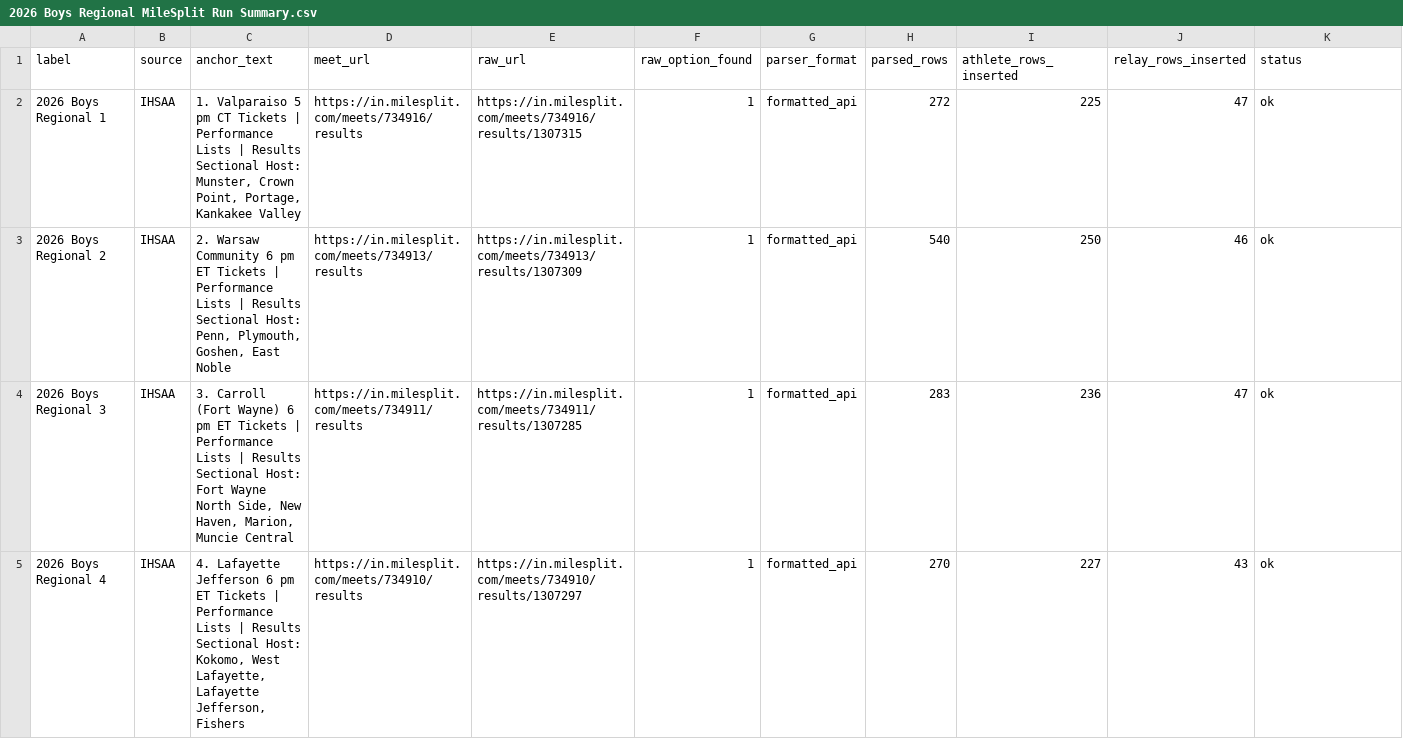
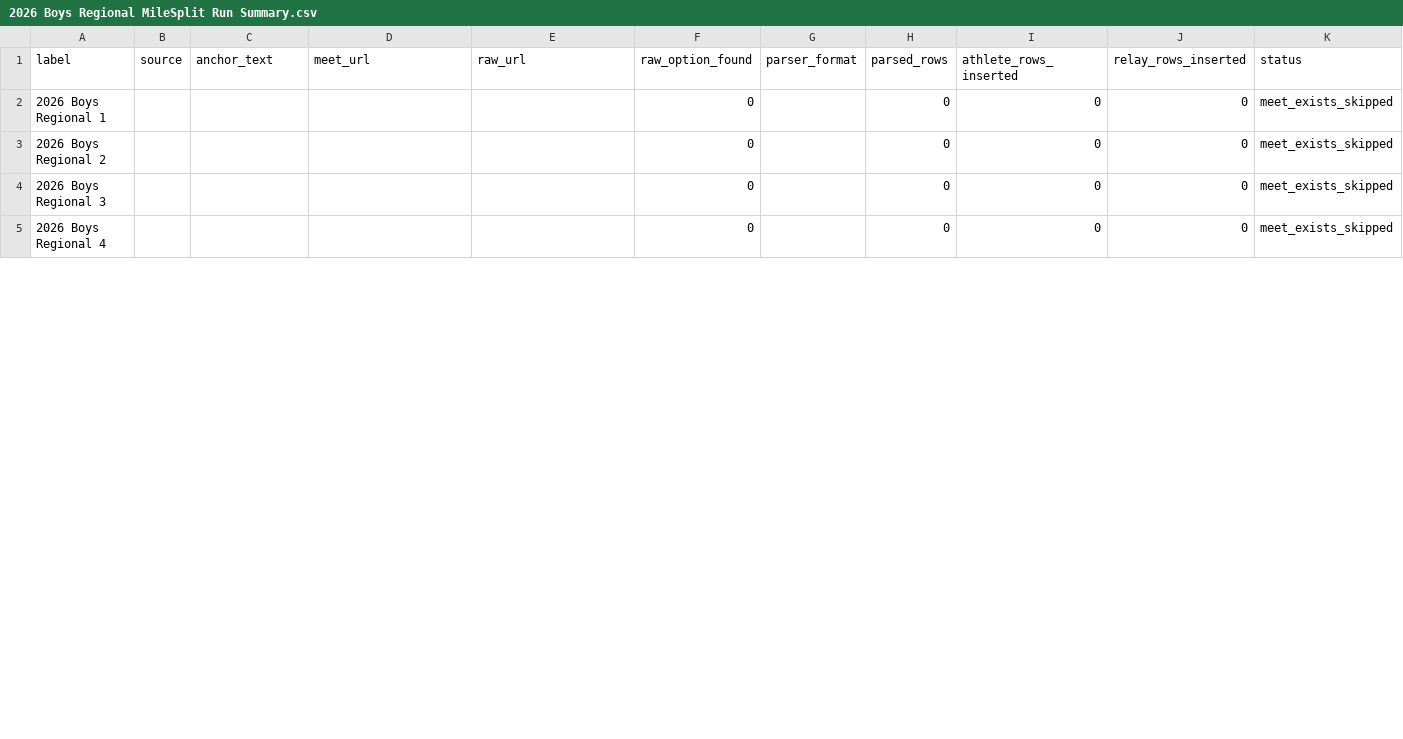
Before and after one commit to rtritz/trackinsights, a CSV file: jupyter/2026 Boys Regional MileSplit Run Summary.csv, drawn as a sheet; only a part is shown; the diff covers the shown part only; the diff names each change by its address in the sheet, - before the commit and + after, or states it on an @@ line.

Commit message:
Process any misisng results, verify results through team scoring checks and fix any issues found. Update the database accordingly.
Former-commit-id: a63349ea8aacb7356edccdbcc1bb0992fa149ac4

```diff
--- a/jupyter/2026 Boys Regional MileSplit Run Summary.csv
+++ b/jupyter/2026 Boys Regional MileSplit Run Summary.csv
-B2:B5 (source): IHSAA
+B2:B5 (source): (empty)
-C2 (anchor_text): 1. Valparaiso 5 pm CT Tickets | Performance Lists | Results Sectional Host: Munster, Crown Point, Portage, Kankakee Valley
+C2 (anchor_text): (empty)
-D2 (meet_url): https://in.milesplit.com/meets/734916/results
+D2 (meet_url): (empty)
-E2 (raw_url): https://in.milesplit.com/meets/734916/results/1307315
+E2 (raw_url): (empty)
-F2:F5 (raw_option_found): 1
+F2:F5 (raw_option_found): 0
-G2:G5 (parser_format): formatted_api
+G2:G5 (parser_format): (empty)
-H2 (parsed_rows): 272
+H2 (parsed_rows): 0
-I2 (athlete_rows_inserted): 225
+I2 (athlete_rows_inserted): 0
-J2 (relay_rows_inserted): 47
+J2 (relay_rows_inserted): 0
-K2:K5 (status): ok
+K2:K5 (status): meet_exists_skipped
-C3 (anchor_text): 2. Warsaw Community 6 pm ET Tickets | Performance Lists | Results Sectional Host: Penn, Plymouth, Goshen, East Noble
+C3 (anchor_text): (empty)
-D3 (meet_url): https://in.milesplit.com/meets/734913/results
+D3 (meet_url): (empty)
-E3 (raw_url): https://in.milesplit.com/meets/734913/results/1307309
+E3 (raw_url): (empty)
-H3 (parsed_rows): 540
+H3 (parsed_rows): 0
-I3 (athlete_rows_inserted): 250
+I3 (athlete_rows_inserted): 0
-J3 (relay_rows_inserted): 46
+J3 (relay_rows_inserted): 0
-C4 (anchor_text): 3. Carroll (Fort Wayne) 6 pm ET Tickets | Performance Lists | Results Sectional Host: Fort Wayne North Side, New Haven, Marion, Muncie Central
+C4 (anchor_text): (empty)
-D4 (meet_url): https://in.milesplit.com/meets/734911/results
+D4 (meet_url): (empty)
-E4 (raw_url): https://in.milesplit.com/meets/734911/results/1307285
+E4 (raw_url): (empty)
-H4 (parsed_rows): 283
+H4 (parsed_rows): 0
-I4 (athlete_rows_inserted): 236
+I4 (athlete_rows_inserted): 0
-J4 (relay_rows_inserted): 47
+J4 (relay_rows_inserted): 0
-C5 (anchor_text): 4. Lafayette Jefferson 6 pm ET Tickets | Performance Lists | Results Sectional Host: Kokomo, West Lafayette, Lafayette Jefferson, Fishers
+C5 (anchor_text): (empty)
-D5 (meet_url): https://in.milesplit.com/meets/734910/results
+D5 (meet_url): (empty)
-E5 (raw_url): https://in.milesplit.com/meets/734910/results/1307297
+E5 (raw_url): (empty)
-H5 (parsed_rows): 270
+H5 (parsed_rows): 0
-I5 (athlete_rows_inserted): 227
+I5 (athlete_rows_inserted): 0
-J5 (relay_rows_inserted): 43
+J5 (relay_rows_inserted): 0
```
Also changed, not shown: 48 edited cells elsewhere in this file, 20 other files.
